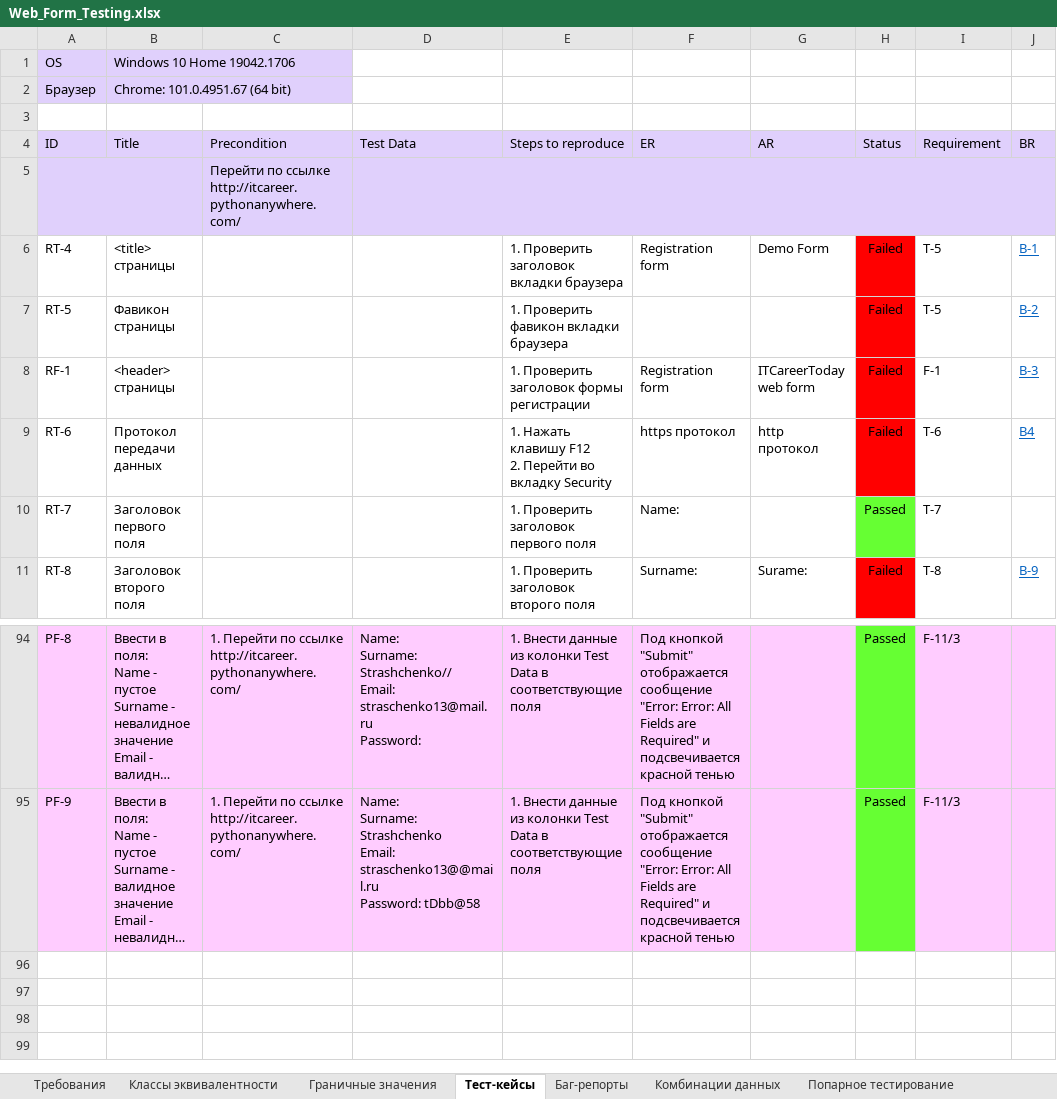
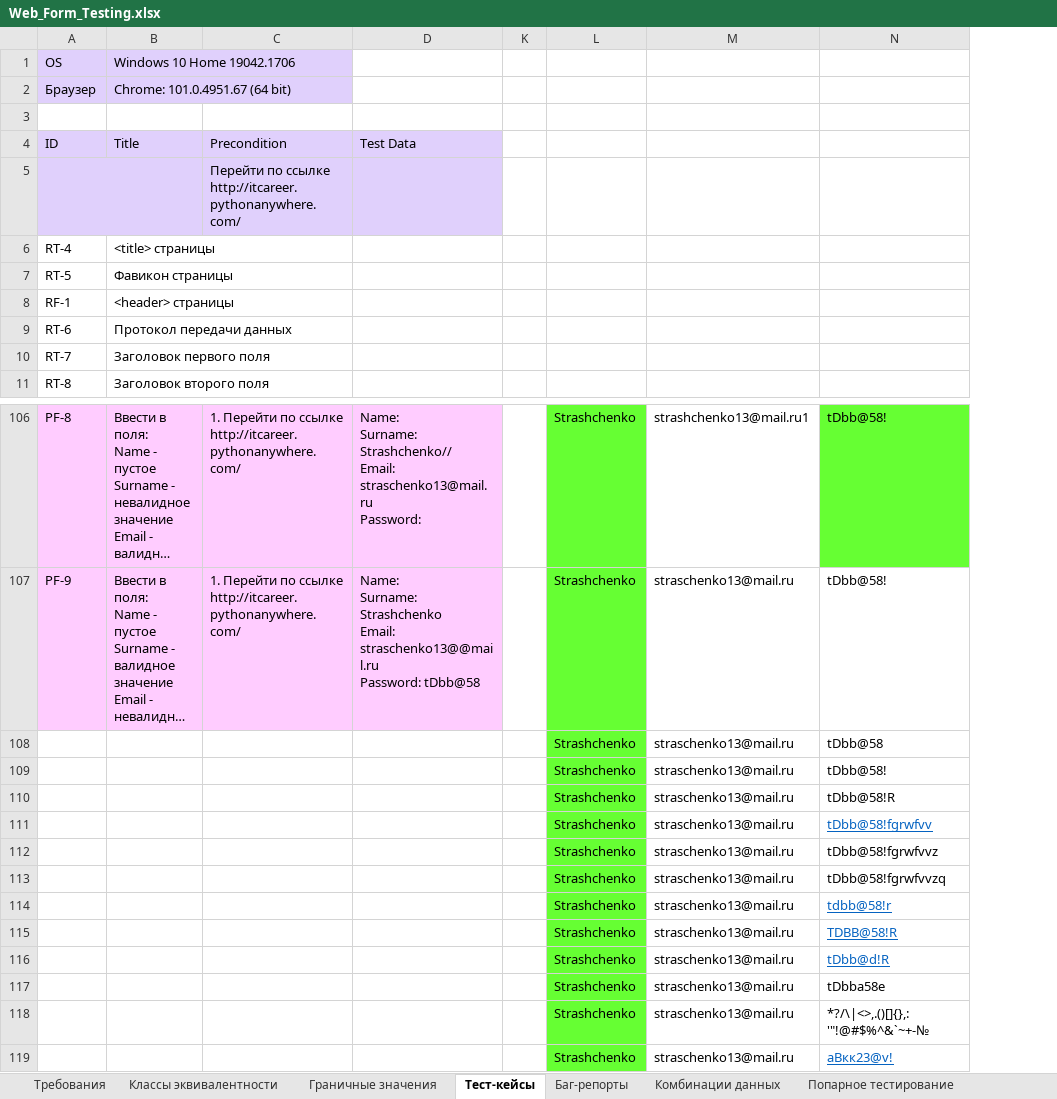
Before and after one commit to rnstrshchnk/WebTesting, an Excel workbook: Web_Form_Testing.xlsx, sheet Тест-кейсы, drawn as a sheet; only a part is shown, gaps mark what is left out; long unchanged cells end in …; values as stored, in another font and other column widths than the file's, no borders; charts and pictures not drawn; removed rows and columns are numbered as before the commit, all else as after; ↵ is a line break in a cell; the diff covers the shown part only; the diff names each change by its address in the sheet, - before the commit and + after, or states it on an @@ line.

Commit message:
update web form testing (test cases)

```diff
--- a/Web_Form_Testing.xlsx (sheet Тест-кейсы)
+++ b/Web_Form_Testing.xlsx (sheet Тест-кейсы)
@@ column E (Steps to reproduce) hidden, rows 6-11: 1. Проверить заголовок вкладки браузера | 1. Проверить фавикон вкладки браузера | 1. Проверить заголовок формы регистрации | 1. Нажать клавишу F12 ↵ 2. Перейти во вкладку Security | 1. Проверить заголовок первого поля | 1. Проверить заголовок второго поля; rows 94-95: 1. Внести данные из колонки Test Data в соответствующие поля | 1. Внести данные из колонки Test Data в соответствующие поля @@
@@ column F (ER) hidden, rows 6-11: Registration form |  | Registration form | https протокол | Name: | Surname:; rows 94-95: Под кнопкой "Submit" отображается сообщение "Error: Error: All Fields are Required" и подсвечивается красной тенью | Под кнопкой "Submit" отображается сообщение "Error: Error: All Fields are Required" и подсвечивается красной тенью @@
@@ column G (AR) hidden, rows 6-11: Demo Form |  | ITCareerToday web form | http протокол |  | Surame: @@
@@ column H (Status) hidden, rows 6-11: Failed | Failed | Failed | Failed | Passed | Failed; rows 94-95: Passed | Passed @@
@@ column I (Requirement) hidden, rows 6-11: T-5 | T-5 | F-1 | T-6 | T-7 | T-8; rows 94-95: F-11/3 | F-11/3 @@
@@ column J (BR) hidden, rows 6-11: B-1 | B-2 | B-3 | B4 |  | B-9 @@
+column K, empty
+column L, rows 106-107: Strashchenko | Strashchenko
+column M, rows 106-107: strashchenko13@mail.ru1 | straschenko13@mail.ru
+column N, rows 106-107: tDbb@58! | tDbb@58!
-D5:J5 merged
+row 108:  |  |  |  |  | Strashchenko | straschenko13@mail.ru | tDbb@58
+row 109:  |  |  |  |  | Strashchenko | straschenko13@mail.ru | tDbb@58!
+row 110:  |  |  |  |  | Strashchenko | straschenko13@mail.ru | tDbb@58!R
+row 111:  |  |  |  |  | Strashchenko | straschenko13@mail.ru | tDbb@58!fgrwfvv
+row 112:  |  |  |  |  | Strashchenko | straschenko13@mail.ru | tDbb@58!fgrwfvvz
+row 113:  |  |  |  |  | Strashchenko | straschenko13@mail.ru | tDbb@58!fgrwfvvzq
+row 114:  |  |  |  |  | Strashchenko | straschenko13@mail.ru | tdbb@58!r
+row 115:  |  |  |  |  | Strashchenko | straschenko13@mail.ru | TDBB@58!R
+row 116:  |  |  |  |  | Strashchenko | straschenko13@mail.ru | tDbb@d!R
+row 117:  |  |  |  |  | Strashchenko | straschenko13@mail.ru | tDbba58e
+row 118:  |  |  |  |  | Strashchenko | straschenko13@mail.ru | *?/\|<>,.()[]{},:'"!@#$%^&`~+-№
+row 119:  |  |  |  |  | Strashchenko | straschenko13@mail.ru | аВкк23@v!
```
Also changed, not shown: 12 added rows and 10 edited cells elsewhere in this sheet, charts or pictures.
